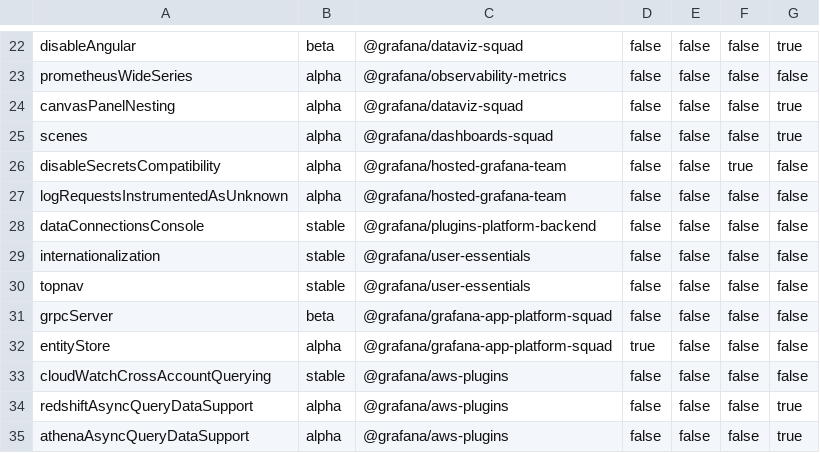
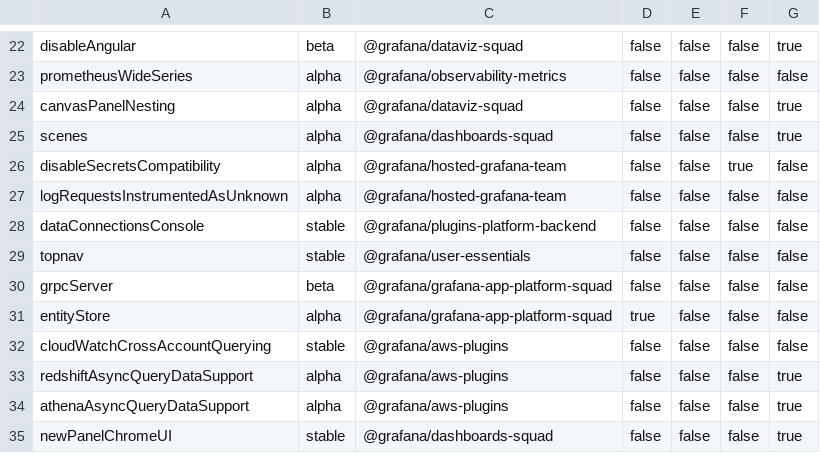
Before and after one commit to openai-oss-forks/grafana-experiments, a CSV file: pkg/services/featuremgmt/toggles_gen.csv, drawn as a sheet; only a part is shown, gaps mark what is left out; the shorter side is filled out with more unchanged rows; the diff names each change by its address in the sheet, - before the commit and + after, or states it on an @@ line.

Commit message:
Chore: remove i18n toggle (#69389)
* remove i18n toggle

* remove beta badge on language picker

* remove toggle from go code

* Revert "remove beta badge on language picker"

This reverts commit 2a40db4fa1ec53bfa09839f7370fc724301fe4fa.

```diff
--- a/pkg/services/featuremgmt/toggles_gen.csv
+++ b/pkg/services/featuremgmt/toggles_gen.csv
-row 29: internationalization | stable | @grafana/user-essentials | false | false | false | false
```
Also changed, not shown: 10 other files.
